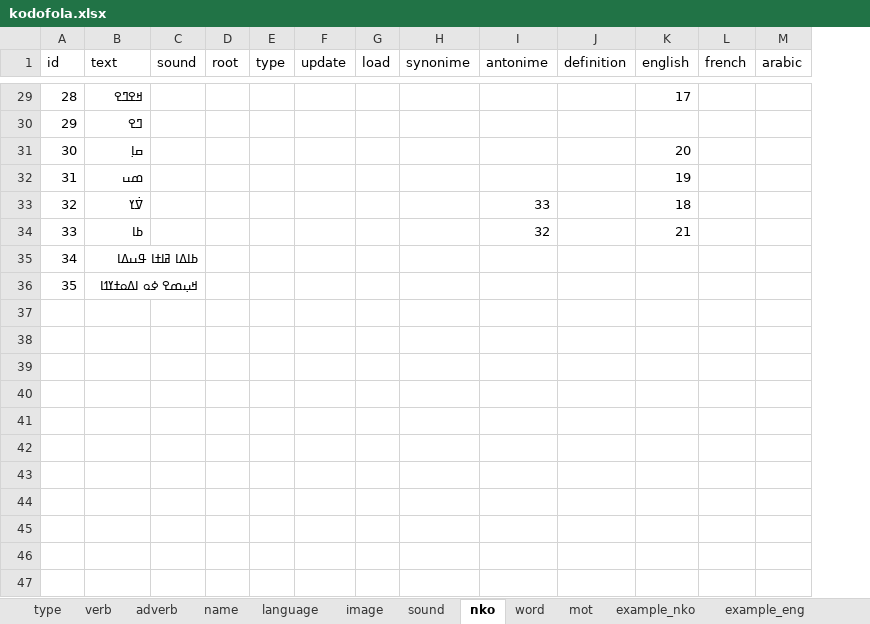
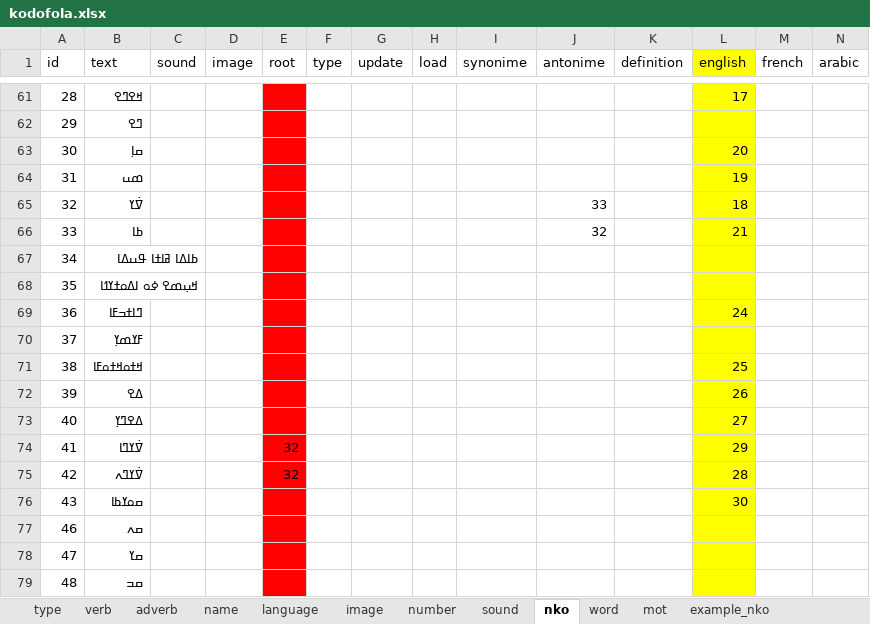
Before and after one commit to kukufuckingkan/mandenkanMedia, an Excel workbook: kodofola.xlsx, sheet nko, drawn as a sheet; only a part is shown, gaps mark what is left out; values as stored, in another font and other column widths than the file's, no borders; addresses are those after the commit; the diff covers the shown part only; the diff names each change by its address in the sheet, - before the commit and + after, or states it on an @@ line.

```diff
--- a/kodofola.xlsx (sheet nko)
+++ b/kodofola.xlsx (sheet nko)
+column D (image), empty
-L1 fill: none
+L1 fill: #FFFF00
-E61:E68 fill: none
+E61:E68 fill: #FF0000
-L61:L68 fill: none
+L61:L68 fill: #FFFF00
+row 69: 36 | ߣߊߙߏߓߊ |  |  |  |  |  |  |  |  |  | 24
+row 70: 37 | ߓߌߘߌ߲
+row 71: 38 | ߞߙߋߞߙߋߓߊ |  |  |  |  |  |  |  |  |  | 25
+row 72: 39 | ߡߐ |  |  |  |  |  |  |  |  |  | 26
+row 73: 40 | ߡߐߣߌ߲ |  |  |  |  |  |  |  |  |  | 27
+row 74: 41 | ߜ߭ߌߣߊ |  |  | 32 |  |  |  |  |  |  | 29
+row 75: 42 | ߜ߭ߌߣߍ |  |  | 32 |  |  |  |  |  |  | 28
+row 76: 43 | ߛߋߌߕߊ |  |  |  |  |  |  |  |  |  | 30
+row 77: 46 | ߛߍ
+row 78: 47 | ߛߌ
+row 79: 48 | ߛߏ
```
Also changed, not shown: 369 added rows, 32 edited cells and cell formats elsewhere in this sheet, sheet word, sheet mot, sheet type, other sheet tabs, formulas that keep their value, 6 other files.
